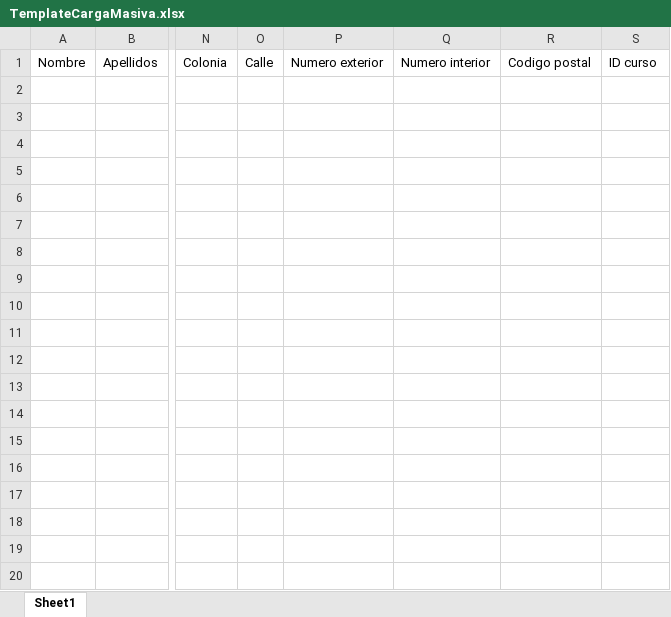
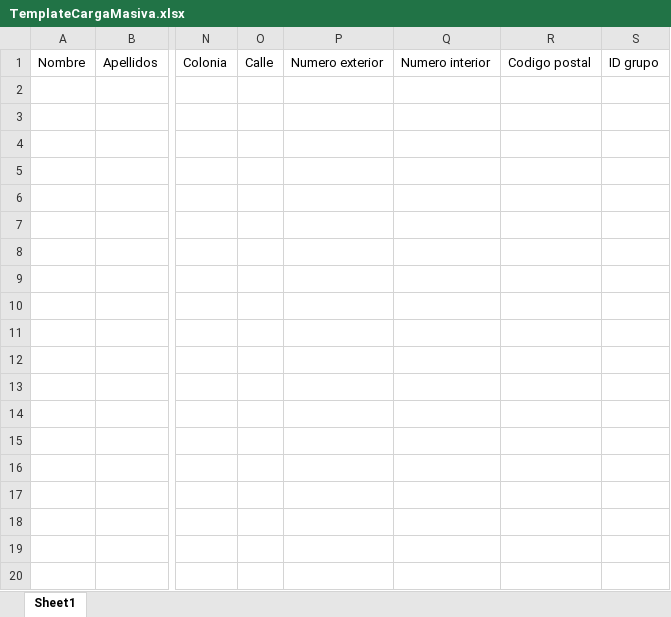
Before and after one commit to CaveLabs-1/CADHU, an Excel workbook: static/files/TemplateCargaMasiva.xlsx, sheet Sheet1, drawn as a sheet; only a part is shown, gaps mark what is left out; values as stored, in another font and other column widths than the file's, no borders; the diff names each change by its address in the sheet, - before the commit and + after, or states it on an @@ line.

```diff
--- a/static/files/TemplateCargaMasiva.xlsx (sheet Sheet1)
+++ b/static/files/TemplateCargaMasiva.xlsx (sheet Sheet1)
-S1: ID curso
+S1: ID grupo
```
Also changed, not shown: 4 other files.
